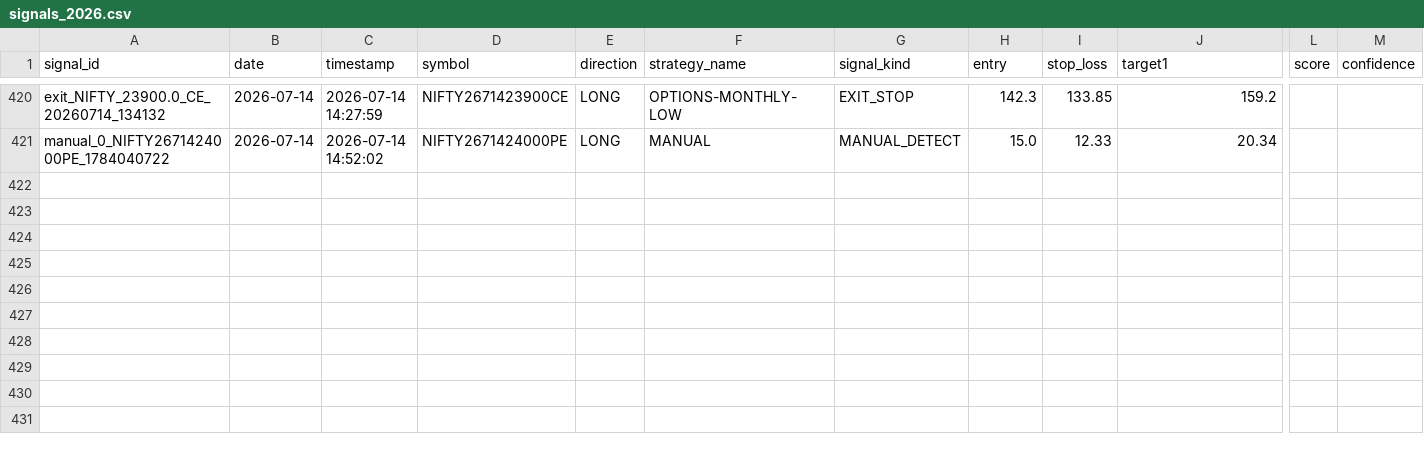
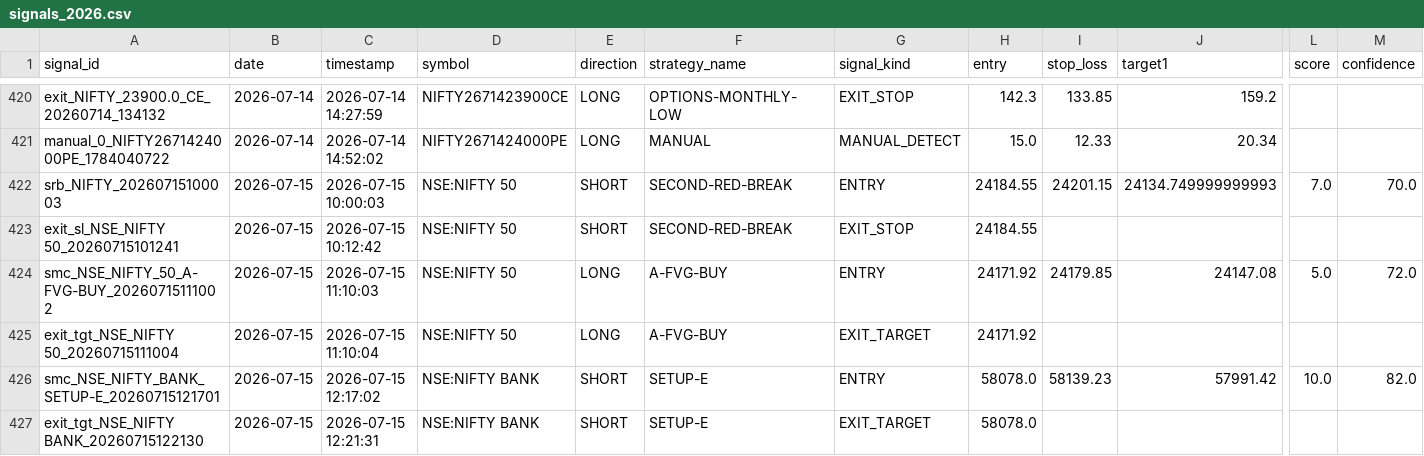
Before and after one commit to Gauravsingh257/stocks-with-gaurav, a CSV file: signal_history/signals_2026.csv, drawn as a sheet; only a part is shown, gaps mark what is left out; rows hold the shown columns only; the diff names each change by its address in the sheet, - before the commit and + after, or states it on an @@ line.

```diff
--- a/signal_history/signals_2026.csv
+++ b/signal_history/signals_2026.csv
+row 422: srb_NIFTY_20260715100003 | 2026-07-15 | 2026-07-15 10:00:03 | NSE:NIFTY 50 | SHORT | SECOND-RED-BREAK | ENTRY | 24184.55 | 24201.15 | 24134.749999999993 | 7.0 | 70.0
+row 423: exit_sl_NSE_NIFTY 50_20260715101241 | 2026-07-15 | 2026-07-15 10:12:42 | NSE:NIFTY 50 | SHORT | SECOND-RED-BREAK | EXIT_STOP | 24184.55
+row 424: smc_NSE_NIFTY_50_A-FVG-BUY_20260715111002 | 2026-07-15 | 2026-07-15 11:10:03 | NSE:NIFTY 50 | LONG | A-FVG-BUY | ENTRY | 24171.92 | 24179.85 | 24147.08 | 5.0 | 72.0
+row 425: exit_tgt_NSE_NIFTY 50_20260715111004 | 2026-07-15 | 2026-07-15 11:10:04 | NSE:NIFTY 50 | LONG | A-FVG-BUY | EXIT_TARGET | 24171.92
+row 426: smc_NSE_NIFTY_BANK_SETUP-E_20260715121701 | 2026-07-15 | 2026-07-15 12:17:02 | NSE:NIFTY BANK | SHORT | SETUP-E | ENTRY | 58078.0 | 58139.23 | 57991.42 | 10.0 | 82.0
+row 427: exit_tgt_NSE_NIFTY BANK_20260715122130 | 2026-07-15 | 2026-07-15 12:21:31 | NSE:NIFTY BANK | SHORT | SETUP-E | EXIT_TARGET | 58078.0
```
